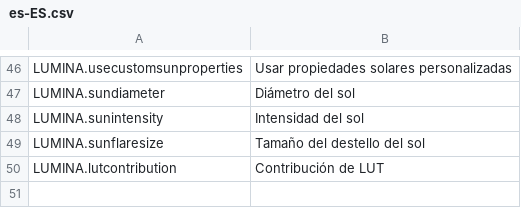
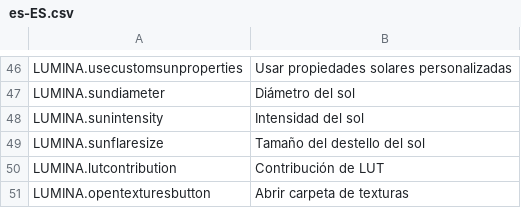
Before and after one commit to NyokoDev/LuminaCS2, a CSV file: l10n/es-ES.csv, drawn as a sheet; only a part is shown, gaps mark what is left out; the diff names each change by its address in the sheet, - before the commit and + after, or states it on an @@ line.

```diff
--- a/l10n/es-ES.csv
+++ b/l10n/es-ES.csv
+row 51: LUMINA.opentexturesbutton | Abrir carpeta de texturas
```
Also changed, not shown: l10n/fr-FR.csv, l10n/ja-JP.csv, 19 other files.
